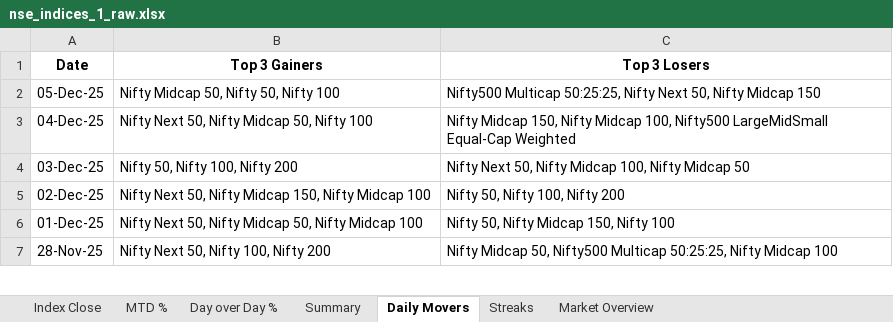
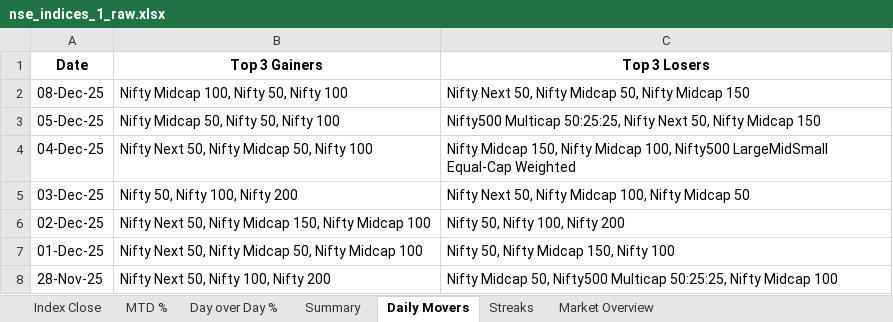
Before and after one commit to rahulshirke7951/nse.indices.a1, an Excel workbook: nse_indices_1_raw.xlsx, sheet Daily Movers, drawn as a sheet; only a part is shown; values as stored, in another font and other column widths than the file's, no borders; the diff names each change by its address in the sheet, - before the commit and + after, or states it on an @@ line.

```diff
--- a/nse_indices_1_raw.xlsx (sheet Daily Movers)
+++ b/nse_indices_1_raw.xlsx (sheet Daily Movers)
+row 2: 08-Dec-25 | Nifty Midcap 100, Nifty 50, Nifty 100 | Nifty Next 50, Nifty Midcap 50, Nifty Midcap 150
```
Also changed, not shown: sheet Summary, sheet MTD %, sheet Day over Day %, sheet Index Close, sheet Market Overview, nse_indices_1_dashboard.xlsx, 1 other file.
